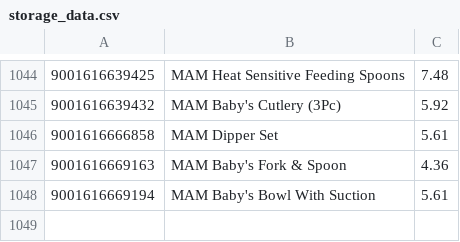
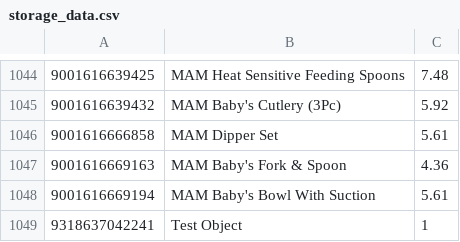
Before and after one commit to human2l/Inventory-Management-System, a CSV file: Inventory Management System/Inventory Management System/storage_data.csv, drawn as a sheet; only a part is shown, gaps mark what is left out; the diff names each change by its address in the sheet, - before the commit and + after, or states it on an @@ line.

```diff
--- a/Inventory Management System/Inventory Management System/storage_data.csv
+++ b/Inventory Management System/Inventory Management System/storage_data.csv
+row 1049: 9318637042241 | Test Object | 1
```
Also changed, not shown: 7 other files.
